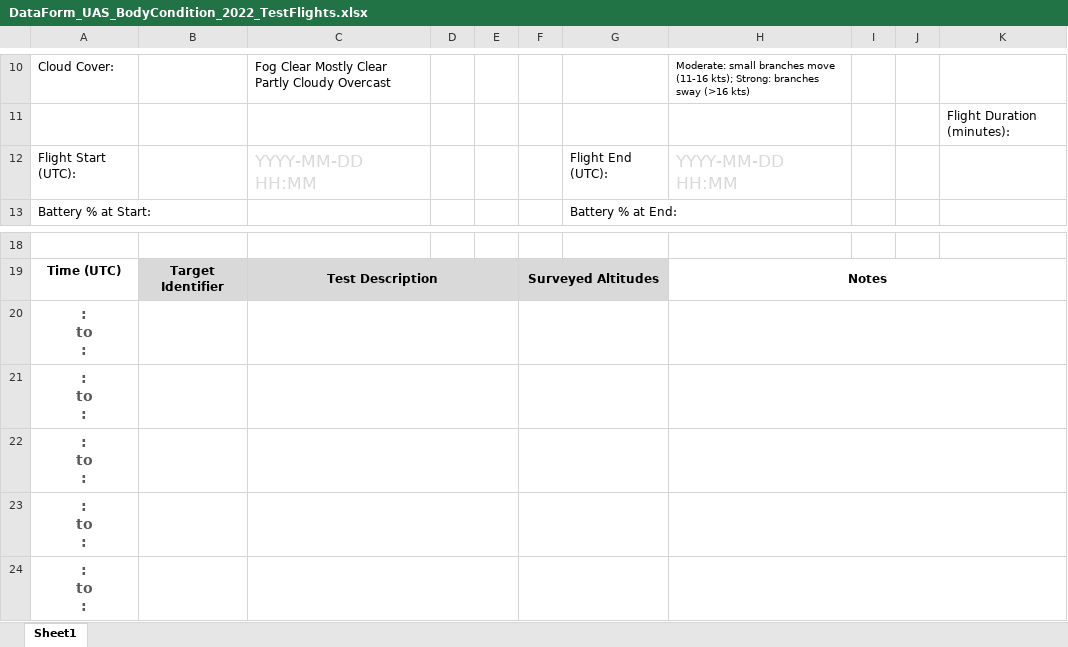
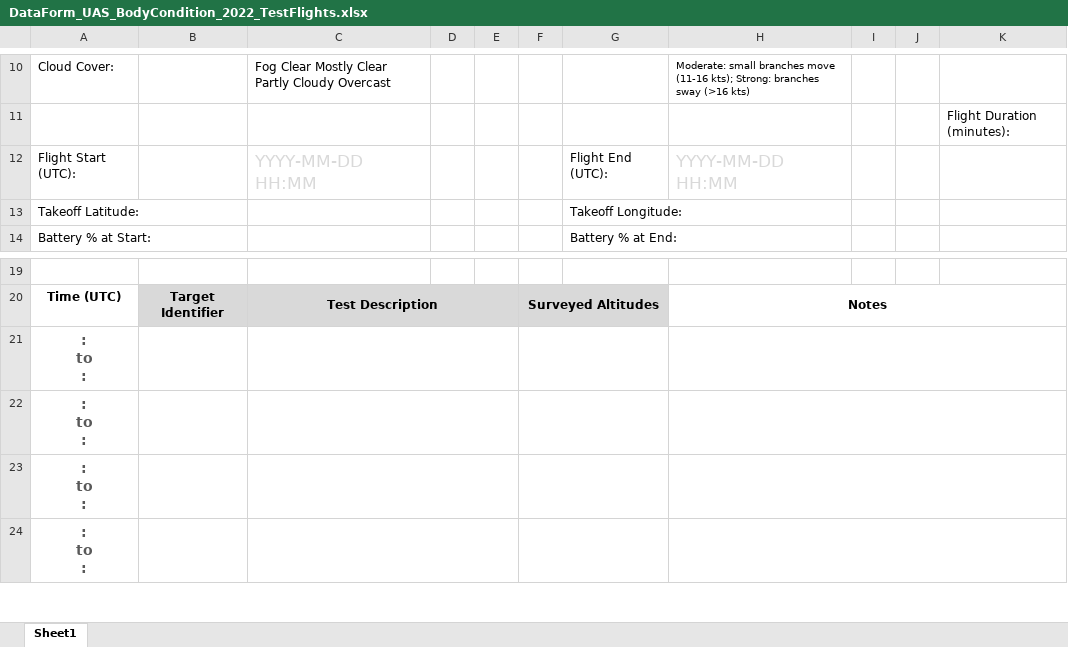
Before and after one commit to staciekoslovsky-noaa/BodyCondition_DataManagement, an Excel workbook: Datasheets/DataForm_UAS_BodyCondition_2022_TestFlights.xlsx, sheet Sheet1, drawn as a sheet; only a part is shown, gaps mark what is left out; values as stored, in another font and other column widths than the file's, no borders; removed rows and columns are numbered as before the commit, all else as after; ↵ is a line break in a cell; the diff names each change by its address in the sheet, - before the commit and + after, or states it on an @@ line.

Commit message:
Update DataForm_UAS_BodyCondition_2022_TestFlights.xlsx
Updated datasheet to include takeoff location

```diff
--- a/Datasheets/DataForm_UAS_BodyCondition_2022_TestFlights.xlsx (sheet Sheet1)
+++ b/Datasheets/DataForm_UAS_BodyCondition_2022_TestFlights.xlsx (sheet Sheet1)
+row 13: Takeoff Latitude: |  |  |  |  |  | Takeoff Longitude:
-row 20: : ↵ to ↵ :
```
